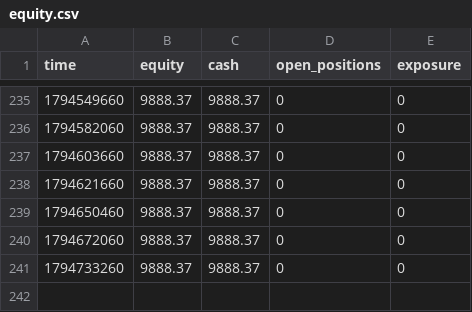
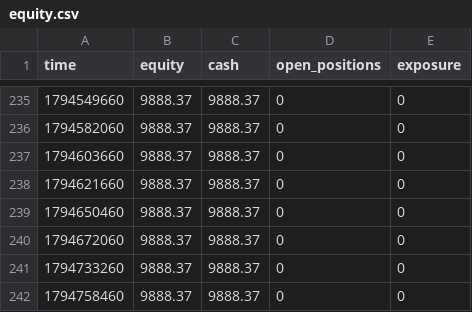
Before and after one commit to zoulei2000-ai/a08-paper, a CSV file: equity.csv, drawn as a sheet; only a part is shown, gaps mark what is left out; the diff names each change by its address in the sheet, - before the commit and + after, or states it on an @@ line.

```diff
--- a/equity.csv
+++ b/equity.csv
+row 242: 1794758460 | 9888.37 | 9888.37 | 0 | 0
```
Also changed, not shown: 2 other files.
